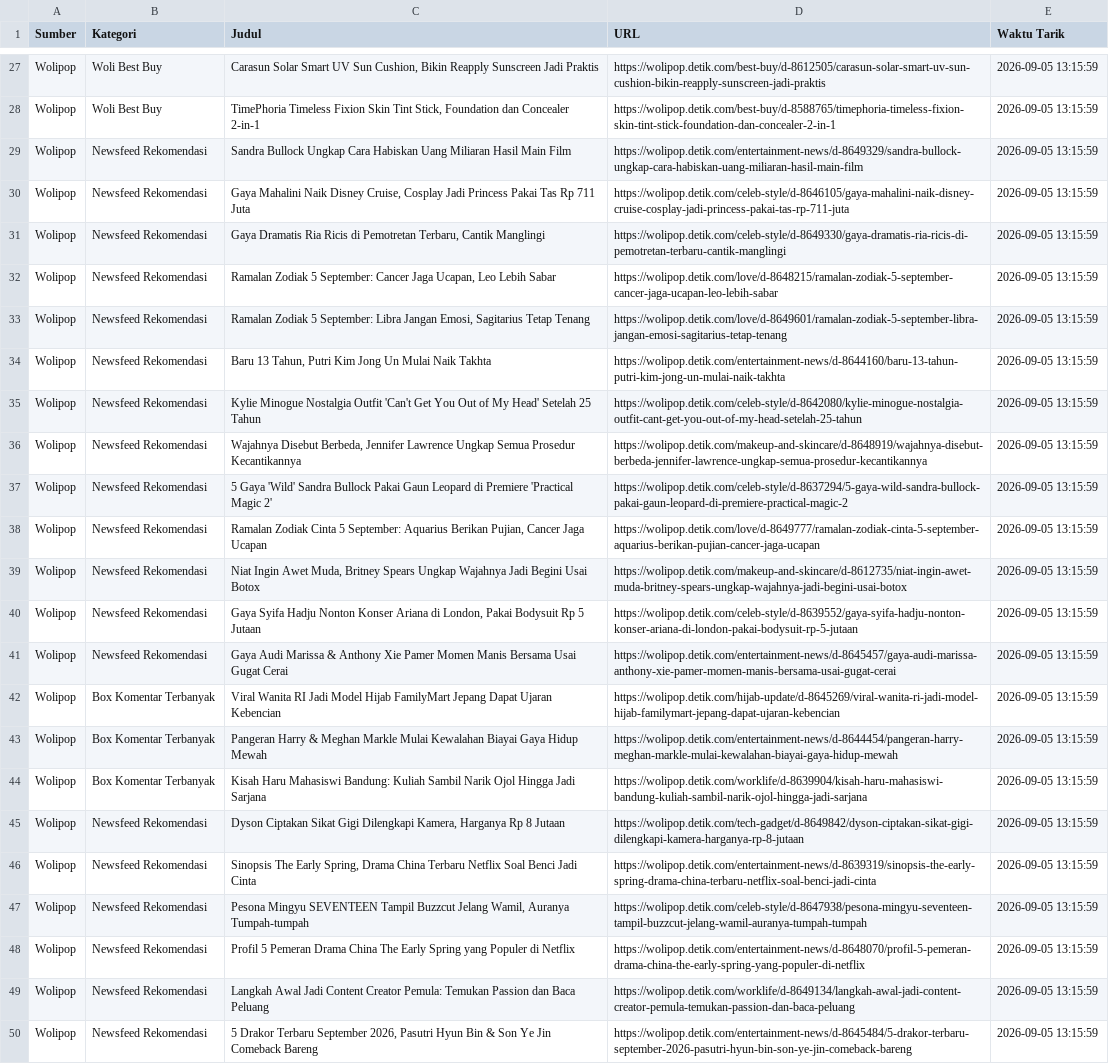
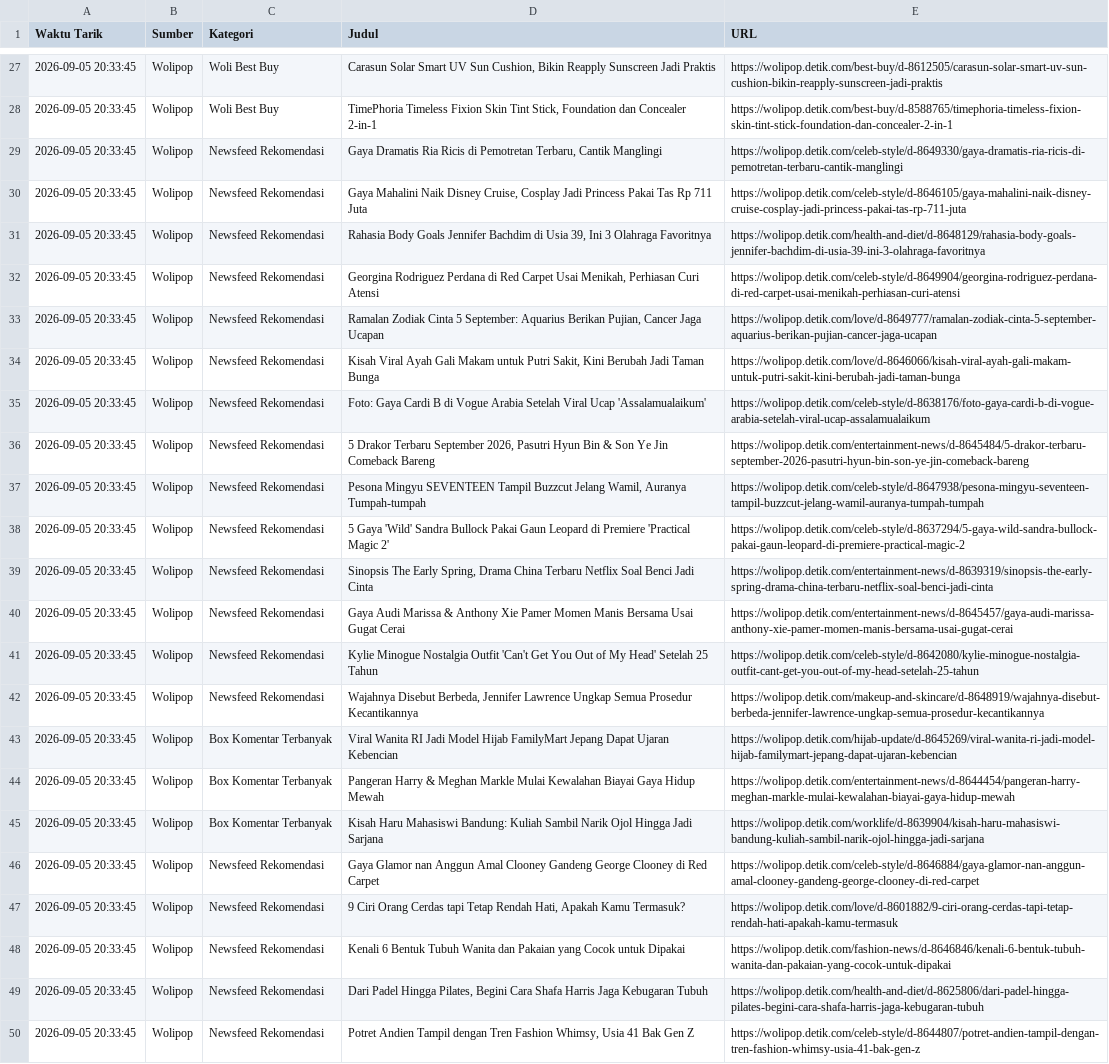
Before and after one commit to adammadden13-oss/indonesian-media-pulse, a CSV file: berita_terkini.csv, drawn as a sheet; only a part is shown, gaps mark what is left out; removed rows and columns are numbered as before the commit, all else as after; the diff covers the shown part only; the diff names each change by its address in the sheet, - before the commit and + after, or states it on an @@ line.

```diff
--- a/berita_terkini.csv
+++ b/berita_terkini.csv
+column A (Waktu Tarik), rows 27-28: 2026-09-05 20:33:45 | 2026-09-05 20:33:45; row 30: 2026-09-05 20:33:45; rows 32-34: all 2026-09-05 20:33:45; row 39: 2026-09-05 20:33:45; rows 41-45: all 2026-09-05 20:33:45; row 47: 2026-09-05 20:33:45; rows 49-50: 2026-09-05 20:33:45 | 2026-09-05 20:33:45
-column E (Waktu Tarik), rows 27-28: 2026-09-05 13:15:59 | 2026-09-05 13:15:59; rows 30-36: all 2026-09-05 13:15:59; rows 42-45: all 2026-09-05 13:15:59; rows 48-49: 2026-09-05 13:15:59 | 2026-09-05 13:15:59
@@ row 29 moved to row 20: 2026-09-05 20:33:45 @@
+row 29: 2026-09-05 20:33:45 | Wolipop | Newsfeed Rekomendasi | Gaya Dramatis Ria Ricis di Pemotretan Terbaru, Cantik Manglingi | https://wolipop.detik.com/celeb-style/d-8649330/gaya-dramatis-ria-ricis-di-pemotretan-terbaru-cantik-manglingi
@@ row 22 moved to row 31: 2026-09-05 20:33:45 @@
-D32 (Judul): Gaya Dramatis Ria Ricis di Pemotretan Terbaru, Cantik Manglingi
+D32 (Judul): Georgina Rodriguez Perdana di Red Carpet Usai Menikah, Perhiasan Curi Atensi
-E32 (URL): https://wolipop.detik.com/celeb-style/d-8649330/gaya-dramatis-ria-ricis-di-pemotretan-terbaru-cantik-manglingi
+E32 (URL): https://wolipop.detik.com/celeb-style/d-8649904/georgina-rodriguez-perdana-di-red-carpet-usai-menikah-perhiasan-curi-atensi
-D33 (Judul): Ramalan Zodiak 5 September: Cancer Jaga Ucapan, Leo Lebih Sabar
+D33 (Judul): Ramalan Zodiak Cinta 5 September: Aquarius Berikan Pujian, Cancer Jaga Ucapan
-E33 (URL): https://wolipop.detik.com/love/d-8648215/ramalan-zodiak-5-september-cancer-jaga-ucapan-leo-lebih-sabar
+E33 (URL): https://wolipop.detik.com/love/d-8649777/ramalan-zodiak-cinta-5-september-aquarius-berikan-pujian-cancer-jaga-ucapan
-D34 (Judul): Ramalan Zodiak 5 September: Libra Jangan Emosi, Sagitarius Tetap Tenang
+D34 (Judul): Kisah Viral Ayah Gali Makam untuk Putri Sakit, Kini Berubah Jadi Taman Bunga
-E34 (URL): https://wolipop.detik.com/love/d-8649601/ramalan-zodiak-5-september-libra-jangan-emosi-sagitarius-tetap-tenang
+E34 (URL): https://wolipop.detik.com/love/d-8646066/kisah-viral-ayah-gali-makam-untuk-putri-sakit-kini-berubah-jadi-taman-bunga
@@ row 51 moved to row 35: 2026-09-05 20:33:45 @@
@@ row 50 moved to row 36: 2026-09-05 20:33:45 @@
@@ row 47 moved to row 37: 2026-09-05 20:33:45 @@
@@ row 37 moved to row 38: 2026-09-05 20:33:45 @@
-D39 (Judul): Baru 13 Tahun, Putri Kim Jong Un Mulai Naik Takhta
+D39 (Judul): Sinopsis The Early Spring, Drama China Terbaru Netflix Soal Benci Jadi Cinta
-E39 (URL): https://wolipop.detik.com/entertainment-news/d-8644160/baru-13-tahun-putri-kim-jong-un-mulai-naik-takhta
+E39 (URL): https://wolipop.detik.com/entertainment-news/d-8639319/sinopsis-the-early-spring-drama-china-terbaru-netflix-soal-benci-jadi-cinta
@@ row 41 moved to row 40: 2026-09-05 20:33:45 @@
-row 38: Wolipop | Newsfeed Rekomendasi | Ramalan Zodiak Cinta 5 September: Aquarius Berikan Pujian, Cancer Jaga Ucapan | https://wolipop.detik.com/love/d-8649777/ramalan-zodiak-cinta-5-september-aquarius-berikan-pujian-cancer-jaga-ucapan | 2026-09-05 13:15:59
-row 39: Wolipop | Newsfeed Rekomendasi | Niat Ingin Awet Muda, Britney Spears Ungkap Wajahnya Jadi Begini Usai Botox | https://wolipop.detik.com/makeup-and-skincare/d-8612735/niat-ingin-awet-muda-britney-spears-ungkap-wajahnya-jadi-begini-usai-botox | 2026-09-05 13:15:59
-row 40: Wolipop | Newsfeed Rekomendasi | Gaya Syifa Hadju Nonton Konser Ariana di London, Pakai Bodysuit Rp 5 Jutaan | https://wolipop.detik.com/celeb-style/d-8639552/gaya-syifa-hadju-nonton-konser-ariana-di-london-pakai-bodysuit-rp-5-jutaan | 2026-09-05 13:15:59
@@ row 149 moved to row 46: 2026-09-05 20:33:45 @@
-D47 (Judul): Dyson Ciptakan Sikat Gigi Dilengkapi Kamera, Harganya Rp 8 Jutaan
+D47 (Judul): 9 Ciri Orang Cerdas tapi Tetap Rendah Hati, Apakah Kamu Termasuk?
-E47 (URL): https://wolipop.detik.com/tech-gadget/d-8649842/dyson-ciptakan-sikat-gigi-dilengkapi-kamera-harganya-rp-8-jutaan
+E47 (URL): https://wolipop.detik.com/love/d-8601882/9-ciri-orang-cerdas-tapi-tetap-rendah-hati-apakah-kamu-termasuk
-row 46: Wolipop | Newsfeed Rekomendasi | Sinopsis The Early Spring, Drama China Terbaru Netflix Soal Benci Jadi Cinta | https://wolipop.detik.com/entertainment-news/d-8639319/sinopsis-the-early-spring-drama-china-terbaru-netflix-soal-benci-jadi-cinta | 2026-09-05 13:15:59
@@ row 151 moved to row 48: 2026-09-05 20:33:45 @@
-D49 (Judul): Profil 5 Pemeran Drama China The Early Spring yang Populer di Netflix
+D49 (Judul): Dari Padel Hingga Pilates, Begini Cara Shafa Harris Jaga Kebugaran Tubuh
-E49 (URL): https://wolipop.detik.com/entertainment-news/d-8648070/profil-5-pemeran-drama-china-the-early-spring-yang-populer-di-netflix
+E49 (URL): https://wolipop.detik.com/health-and-diet/d-8625806/dari-padel-hingga-pilates-begini-cara-shafa-harris-jaga-kebugaran-tubuh
-D50 (Judul): Langkah Awal Jadi Content Creator Pemula: Temukan Passion dan Baca Peluang
+D50 (Judul): Potret Andien Tampil dengan Tren Fashion Whimsy, Usia 41 Bak Gen Z
-E50 (URL): https://wolipop.detik.com/worklife/d-8649134/langkah-awal-jadi-content-creator-pemula-temukan-passion-dan-baca-peluang
+E50 (URL): https://wolipop.detik.com/celeb-style/d-8644807/potret-andien-tampil-dengan-tren-fashion-whimsy-usia-41-bak-gen-z
```
Also changed, not shown: 2 added rows, 7 removed rows, 1 moved row and 2 edited cells elsewhere in this file, 1 other file.
